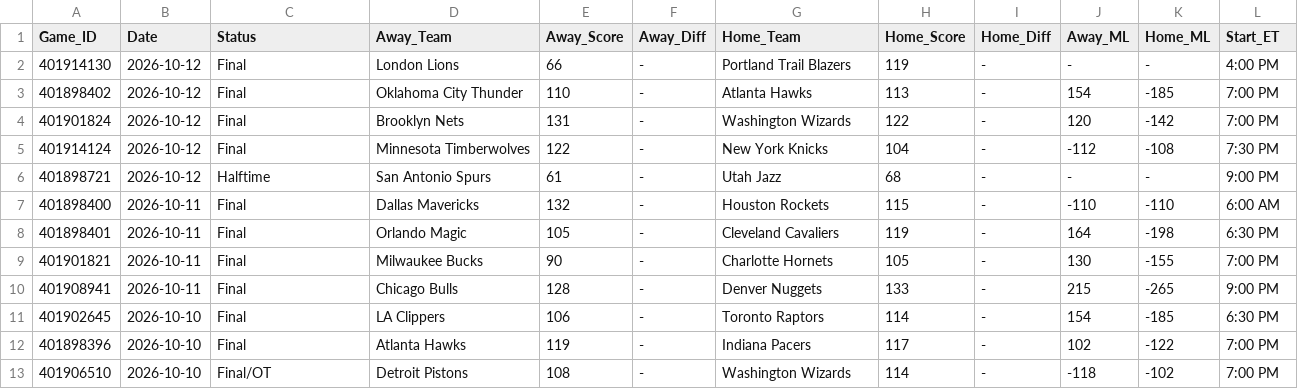
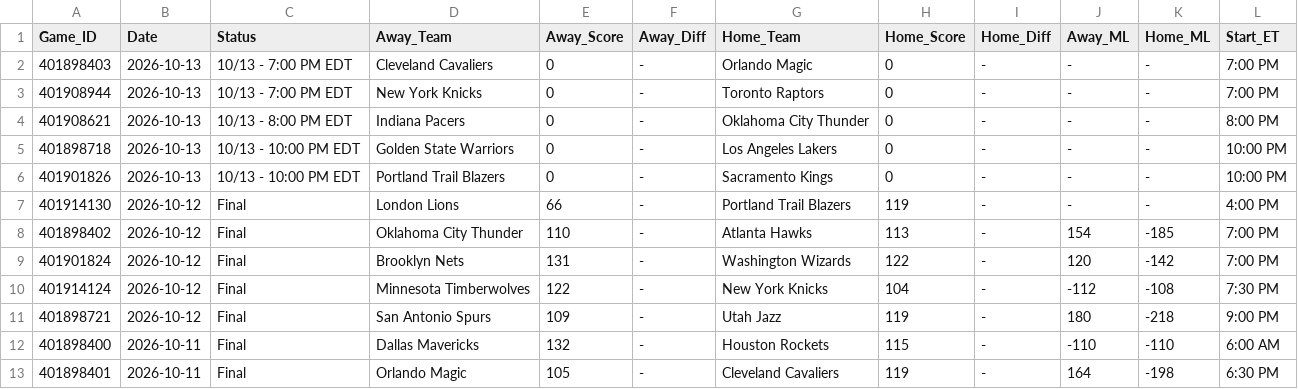
Before and after one commit to danreed001-droid/sport, a CSV file: data/raw/master_nba_scores.csv, drawn as a sheet; only a part is shown; the shorter side is filled out with more unchanged rows.

```diff
--- a/data/raw/master_nba_scores.csv
+++ b/data/raw/master_nba_scores.csv
@@ -1,2 +1,7 @@
 Game_ID,Date,Status,Away_Team,Away_Score,Away_Diff,Home_Team,Home_Score,Home_Diff,Away_ML,Home_ML,Start_ET
+401898403,2026-10-13,10/13 - 7:00 PM EDT,Cleveland Cavaliers,0,-,Orlando Magic,0,-,-,-,7:00 PM
+401908944,2026-10-13,10/13 - 7:00 PM EDT,New York Knicks,0,-,Toronto Raptors,0,-,-,-,7:00 PM
+401908621,2026-10-13,10/13 - 8:00 PM EDT,Indiana Pacers,0,-,Oklahoma City Thunder,0,-,-,-,8:00 PM
+401898718,2026-10-13,10/13 - 10:00 PM EDT,Golden State Warriors,0,-,Los Angeles Lakers,0,-,-,-,10:00 PM
+401901826,2026-10-13,10/13 - 10:00 PM EDT,Portland Trail Blazers,0,-,Sacramento Kings,0,-,-,-,10:00 PM
 401914130,2026-10-12,Final,London Lions,66,-,Portland Trail Blazers,119,-,-,-,4:00 PM
@@ -5,3 +10,3 @@ Game_ID,Date,Status,Away_Team,Away_Score,Away_Diff,Home_Team,Home_Score,Home_Dif
 401914124,2026-10-12,Final,Minnesota Timberwolves,122,-,New York Knicks,104,-,-112,-108,7:30 PM
-401898721,2026-10-12,Halftime,San Antonio Spurs,61,-,Utah Jazz,68,-,-,-,9:00 PM
+401898721,2026-10-12,Final,San Antonio Spurs,109,-,Utah Jazz,119,-,180,-218,9:00 PM
 401898400,2026-10-11,Final,Dallas Mavericks,132,-,Houston Rockets,115,-,-110,-110,6:00 AM
```
Also changed, not shown: data/raw/master_cfb_scores.csv, data/raw/master_mlb_scores.csv, 9 other files.
